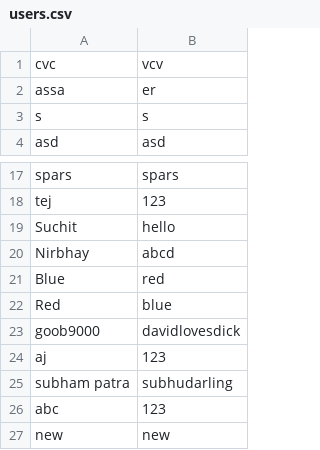
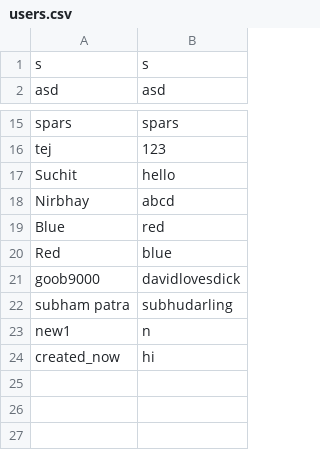
Before and after one commit to takayuki112/ChatBook_v1, a CSV file: src/main/resources/UserDataBase/users.csv, drawn as a sheet; only a part is shown, gaps mark what is left out; removed rows and columns are numbered as before the commit, all else as after; the diff names each change by its address in the sheet, - before the commit and + after, or states it on an @@ line.

```diff
--- a/src/main/resources/UserDataBase/users.csv
+++ b/src/main/resources/UserDataBase/users.csv
-row 1: cvc | vcv
-row 2: assa | er
-row 24: aj | 123
-row 26: abc | 123
-row 27: new | new
+row 23: new1 | n
+row 24: created_now | hi
```
Also changed, not shown: 6 other files.
